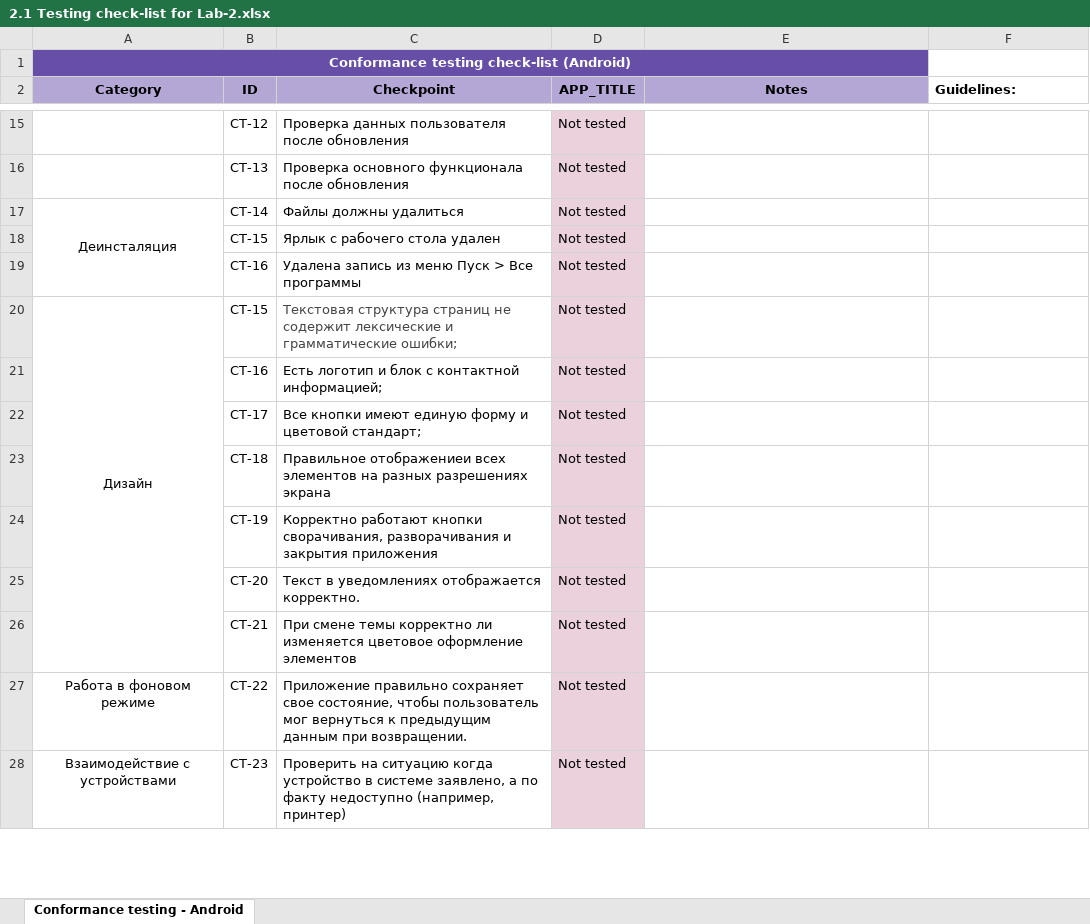
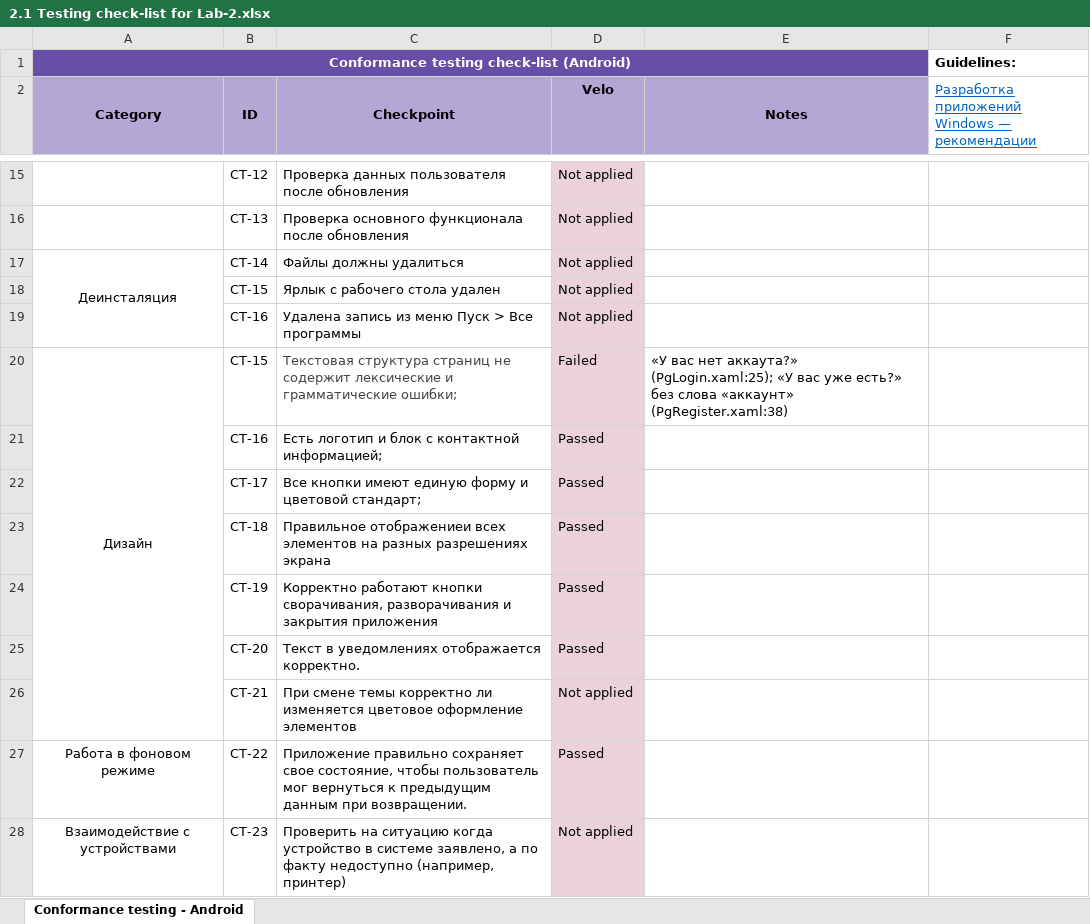
Before and after one commit to cyclikya/BELSTU, an Excel workbook: 4k1s/TPO4-1/lab2/2.1 Testing check-list for Lab-2.xlsx, sheet Conformance testing - Android, drawn as a sheet; only a part is shown, gaps mark what is left out; values as stored, in another font and other column widths than the file's, no borders; charts and pictures and conditional formats not drawn; the diff covers the shown part only; the diff names each change by its address in the sheet, - before the commit and + after, or states it on an @@ line.

```diff
--- a/4k1s/TPO4-1/lab2/2.1 Testing check-list for Lab-2.xlsx (sheet Conformance testing - Android)
+++ b/4k1s/TPO4-1/lab2/2.1 Testing check-list for Lab-2.xlsx (sheet Conformance testing - Android)
-F1: (empty)
+F1: Guidelines:
-D2: APP_TITLE
+D2: Velo
-F2: Guidelines:
+F2: Разработка приложений Windows — рекомендации
@@ F2 bold: on → off, underline: off → on, text colour: black → #0563C1 @@
-D15:D19 (Velo): Not tested
+D15:D19 (Velo): Not applied
-D20 (Velo): Not tested
+D20 (Velo): Failed
-E20 (Notes): (empty)
+E20 (Notes): «У вас нет аккаута?» (PgLogin.xaml:25); «У вас уже есть?» без слова «аккаунт» (PgRegister.xaml:38)
-D21:D25 (Velo): Not tested
+D21:D25 (Velo): Passed
-D26 (Velo): Not tested
+D26 (Velo): Not applied
-D27 (Velo): Not tested
+D27 (Velo): Passed
-D28 (Velo): Not tested
+D28 (Velo): Not applied
```
Also changed, not shown: 25 added rows, 25 removed rows, 35 edited cells and cell formats elsewhere in this sheet, formulas that keep their value, charts or pictures, 1 other file.
